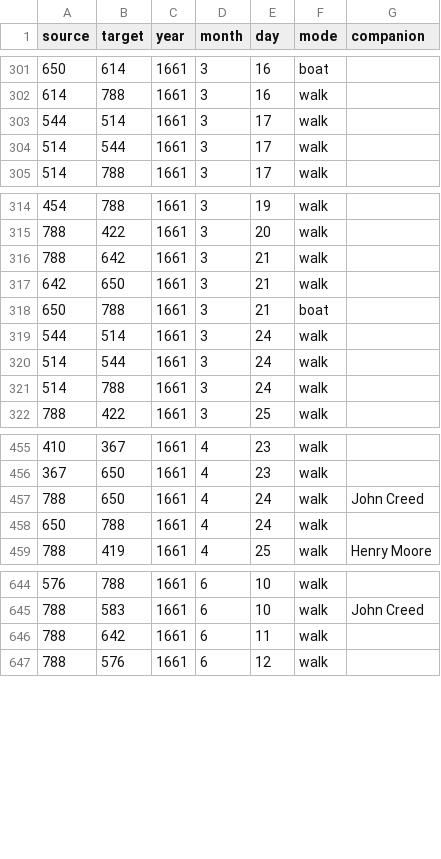
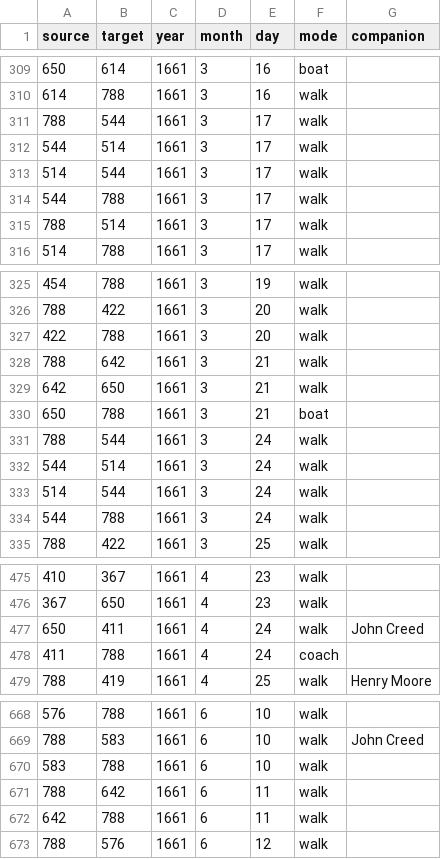
Before and after one commit to jmotis/networking-pepys, a CSV file: edges_1661_jan_jun.csv, drawn as a sheet; only a part is shown, gaps mark what is left out; the diff covers the shown part only.

```diff
--- a/edges_1661_jan_jun.csv
+++ b/edges_1661_jan_jun.csv
@@ -302,4 +310,7 @@ source,target,year,month,day,mode,companion
 614,788,1661,3,16,walk,
+788,544,1661,3,17,walk,
 544,514,1661,3,17,walk,
 514,544,1661,3,17,walk,
+544,788,1661,3,17,walk,
+788,514,1661,3,17,walk,
 514,788,1661,3,17,walk,
@@ -315,2 +326,3 @@ source,target,year,month,day,mode,companion
 788,422,1661,3,20,walk,
+422,788,1661,3,20,walk,
 788,642,1661,3,21,walk,
@@ -318,5 +330,6 @@ source,target,year,month,day,mode,companion
 650,788,1661,3,21,boat,
+788,544,1661,3,24,walk,
 544,514,1661,3,24,walk,
 514,544,1661,3,24,walk,
-514,788,1661,3,24,walk,
+544,788,1661,3,24,walk,
 788,422,1661,3,25,walk,
@@ -456,4 +476,4 @@ source,target,year,month,day,mode,companion
 367,650,1661,4,23,walk,
-788,650,1661,4,24,walk,John Creed
-650,788,1661,4,24,walk,
+650,411,1661,4,24,walk,John Creed
+411,788,1661,4,24,coach,
 788,419,1661,4,25,walk,Henry Moore
@@ -645,3 +669,5 @@ source,target,year,month,day,mode,companion
 788,583,1661,6,10,walk,John Creed
+583,788,1661,6,10,walk,
 788,642,1661,6,11,walk,
+642,788,1661,6,11,walk,
 788,576,1661,6,12,walk,
```
Also changed, not shown: 21 added rows, 1 removed row and 4 edited cells elsewhere in this file, edges_1661_jul_dec.csv, edges_1665_jan_jun.csv, 9 other files.
